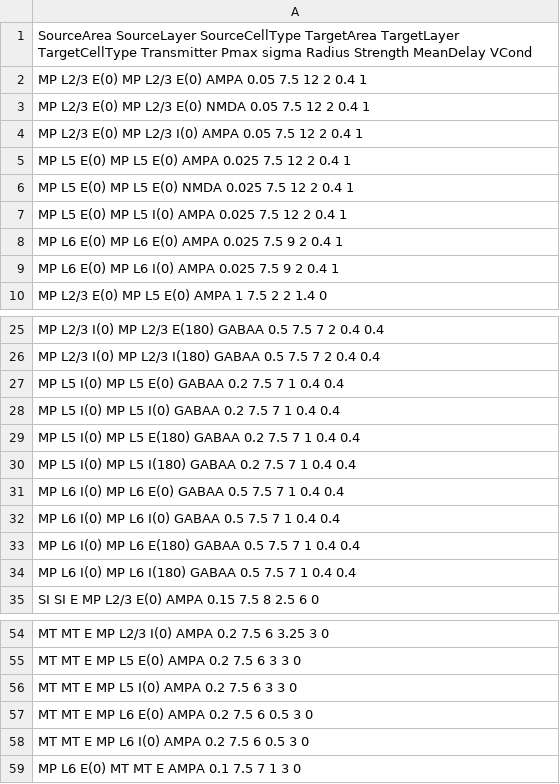
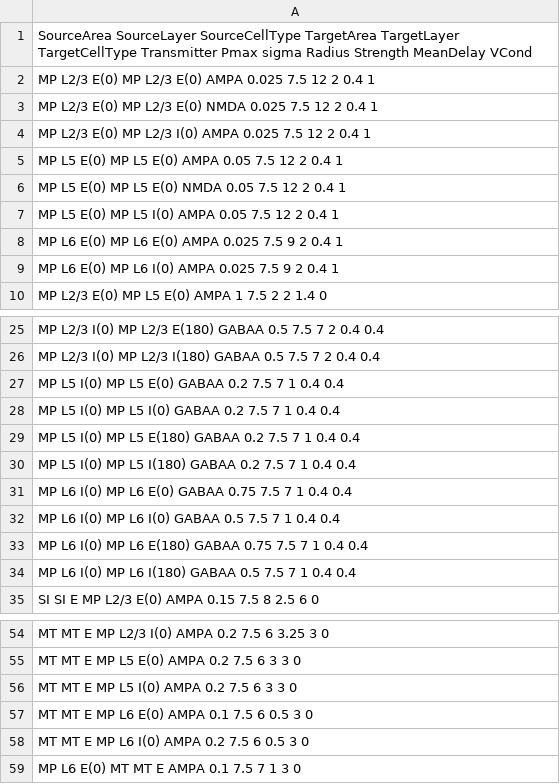
Before and after one commit to MunozatABI/CorticalModel, a CSV file: Esser_table2.csv, drawn as a sheet; only a part is shown, gaps mark what is left out.

```diff
--- a/Esser_table2.csv
+++ b/Esser_table2.csv
@@ -1,8 +1,8 @@
 SourceArea SourceLayer SourceCellType TargetArea TargetLayer TargetCellType Transmitter Pmax sigma Radius Strength MeanDelay VCond
-MP L2/3 E(0) MP L2/3 E(0) AMPA 0.05 7.5 12 2 0.4 1
-MP L2/3 E(0) MP L2/3 E(0) NMDA 0.05 7.5 12 2 0.4 1
-MP L2/3 E(0) MP L2/3 I(0) AMPA 0.05 7.5 12 2 0.4 1
-MP L5 E(0) MP L5 E(0) AMPA 0.025 7.5 12 2 0.4 1
-MP L5 E(0) MP L5 E(0) NMDA 0.025 7.5 12 2 0.4 1
-MP L5 E(0) MP L5 I(0) AMPA 0.025 7.5 12 2 0.4 1
+MP L2/3 E(0) MP L2/3 E(0) AMPA 0.025 7.5 12 2 0.4 1
+MP L2/3 E(0) MP L2/3 E(0) NMDA 0.025 7.5 12 2 0.4 1
+MP L2/3 E(0) MP L2/3 I(0) AMPA 0.025 7.5 12 2 0.4 1
+MP L5 E(0) MP L5 E(0) AMPA 0.05 7.5 12 2 0.4 1
+MP L5 E(0) MP L5 E(0) NMDA 0.05 7.5 12 2 0.4 1
+MP L5 E(0) MP L5 I(0) AMPA 0.05 7.5 12 2 0.4 1
 MP L6 E(0) MP L6 E(0) AMPA 0.025 7.5 9 2 0.4 1
@@ -30,5 +30,5 @@ MP L5 I(0) MP L5 E(180) GABAA 0.2 7.5 7 1 0.4 0.4
 MP L5 I(0) MP L5 I(180) GABAA 0.2 7.5 7 1 0.4 0.4
-MP L6 I(0) MP L6 E(0) GABAA 0.5 7.5 7 1 0.4 0.4
+MP L6 I(0) MP L6 E(0) GABAA 0.75 7.5 7 1 0.4 0.4
 MP L6 I(0) MP L6 I(0) GABAA 0.5 7.5 7 1 0.4 0.4
-MP L6 I(0) MP L6 E(180) GABAA 0.5 7.5 7 1 0.4 0.4
+MP L6 I(0) MP L6 E(180) GABAA 0.75 7.5 7 1 0.4 0.4
 MP L6 I(0) MP L6 I(180) GABAA 0.5 7.5 7 1 0.4 0.4
@@ -56,3 +56,3 @@ MT MT E MP L5 E(0) AMPA 0.2 7.5 6 3 3 0
 MT MT E MP L5 I(0) AMPA 0.2 7.5 6 3 3 0
-MT MT E MP L6 E(0) AMPA 0.2 7.5 6 0.5 3 0
+MT MT E MP L6 E(0) AMPA 0.1 7.5 6 0.5 3 0
 MT MT E MP L6 I(0) AMPA 0.2 7.5 6 0.5 3 0
```
Also changed, not shown: 5 other files.
